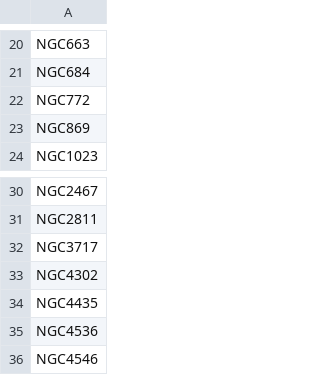
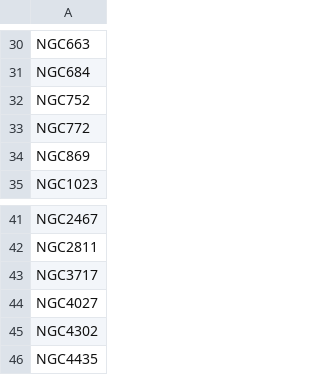
Before and after one commit to skybber/czsky, a CSV file: data/dsolist/Corstjens.csv, drawn as a sheet; only a part is shown, gaps mark what is left out; the shorter side is filled out with more unchanged rows; the diff covers the shown part only; the diff names each change by its address in the sheet, - before the commit and + after, or states it on an @@ line.

```diff
--- a/data/dsolist/Corstjens.csv
+++ b/data/dsolist/Corstjens.csv
+row 32: NGC752
+row 44: NGC4027
```
Also changed, not shown: 14 added rows and 1 edited cell elsewhere in this file.
